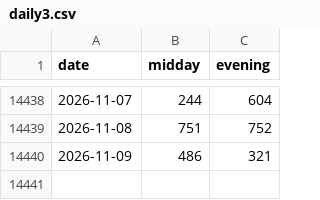
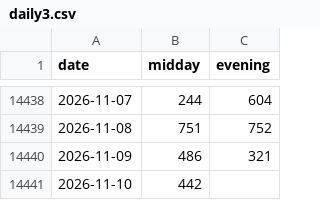
Before and after one commit to SRIIAKHILLESSH/streamlit_app, a CSV file: data/daily3.csv, drawn as a sheet; only a part is shown, gaps mark what is left out; the diff names each change by its address in the sheet, - before the commit and + after, or states it on an @@ line.

```diff
--- a/data/daily3.csv
+++ b/data/daily3.csv
+row 14441: 2026-11-10 | 442
```
Also changed, not shown: artifacts/automl1/live/predictions.csv, artifacts/automl2/live/predictions.csv, 8 other files.
